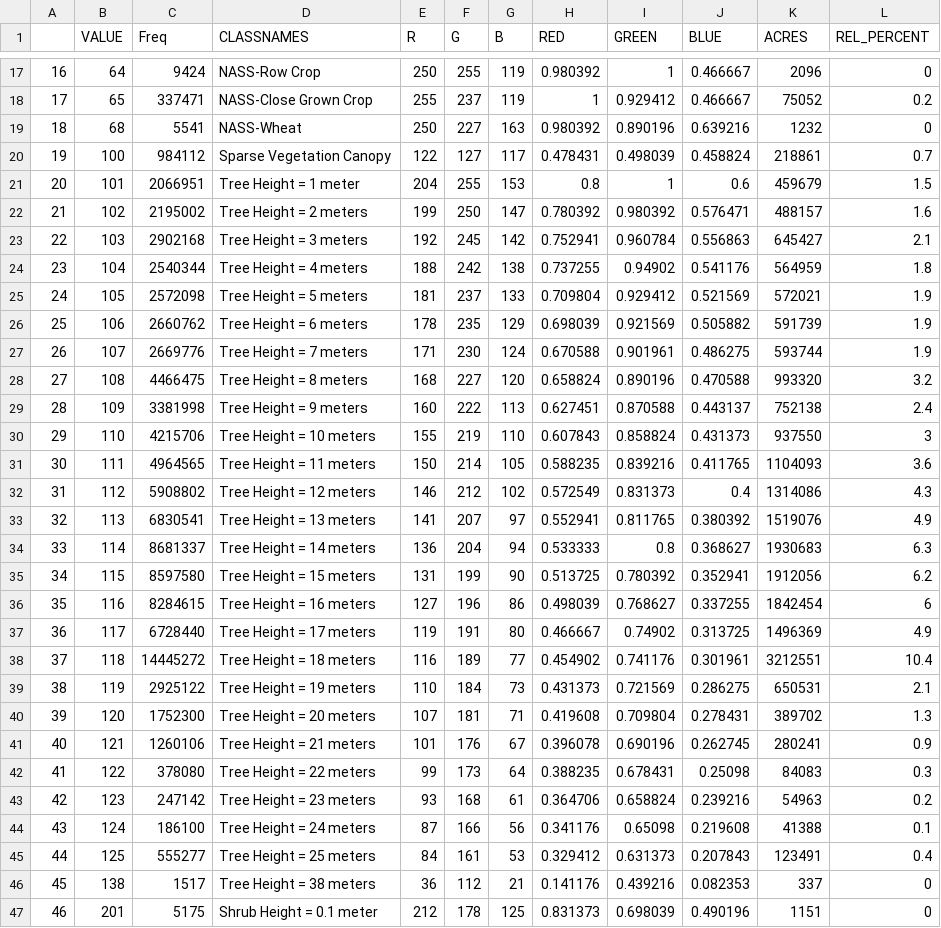
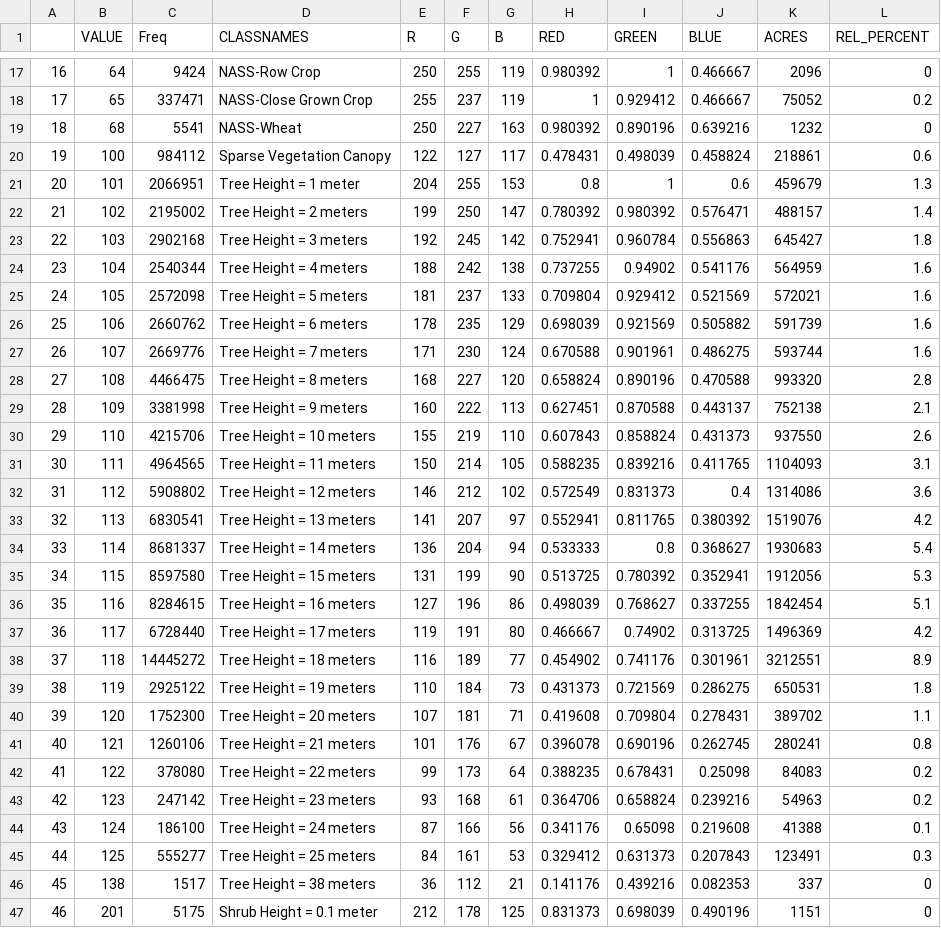
Before and after one commit to thenatureconservancy/soro-bad, a CSV file: data/evh_aoi_attributes.csv, drawn as a sheet; only a part is shown, gaps mark what is left out; the diff covers the shown part only.

```diff
--- a/data/evh_aoi_attributes.csv
+++ b/data/evh_aoi_attributes.csv
@@ -19,28 +19,28 @@
 "18",68,5541,"NASS-Wheat",250,227,163,0.980392,0.890196,0.639216,1232,0
-"19",100,984112,"Sparse Vegetation Canopy",122,127,117,0.478431,0.498039,0.458824,218861,0.7
-"20",101,2066951,"Tree Height = 1 meter",204,255,153,0.8,1,0.6,459679,1.5
-"21",102,2195002,"Tree Height = 2 meters",199,250,147,0.780392,0.980392,0.576471,488157,1.6
-"22",103,2902168,"Tree Height = 3 meters",192,245,142,0.752941,0.960784,0.556863,645427,2.1
-"23",104,2540344,"Tree Height = 4 meters",188,242,138,0.737255,0.94902,0.541176,564959,1.8
-"24",105,2572098,"Tree Height = 5 meters",181,237,133,0.709804,0.929412,0.521569,572021,1.9
-"25",106,2660762,"Tree Height = 6 meters",178,235,129,0.698039,0.921569,0.505882,591739,1.9
-"26",107,2669776,"Tree Height = 7 meters",171,230,124,0.670588,0.901961,0.486275,593744,1.9
-"27",108,4466475,"Tree Height = 8 meters",168,227,120,0.658824,0.890196,0.470588,993320,3.2
-"28",109,3381998,"Tree Height = 9 meters",160,222,113,0.627451,0.870588,0.443137,752138,2.4
-"29",110,4215706,"Tree Height = 10 meters",155,219,110,0.607843,0.858824,0.431373,937550,3
-"30",111,4964565,"Tree Height = 11 meters",150,214,105,0.588235,0.839216,0.411765,1104093,3.6
-"31",112,5908802,"Tree Height = 12 meters",146,212,102,0.572549,0.831373,0.4,1314086,4.3
-"32",113,6830541,"Tree Height = 13 meters",141,207,97,0.552941,0.811765,0.380392,1519076,4.9
-"33",114,8681337,"Tree Height = 14 meters",136,204,94,0.533333,0.8,0.368627,1930683,6.3
-"34",115,8597580,"Tree Height = 15 meters",131,199,90,0.513725,0.780392,0.352941,1912056,6.2
-"35",116,8284615,"Tree Height = 16 meters",127,196,86,0.498039,0.768627,0.337255,1842454,6
-"36",117,6728440,"Tree Height = 17 meters",119,191,80,0.466667,0.74902,0.313725,1496369,4.9
-"37",118,14445272,"Tree Height = 18 meters",116,189,77,0.454902,0.741176,0.301961,3212551,10.4
-"38",119,2925122,"Tree Height = 19 meters",110,184,73,0.431373,0.721569,0.286275,650531,2.1
-"39",120,1752300,"Tree Height = 20 meters",107,181,71,0.419608,0.709804,0.278431,389702,1.3
-"40",121,1260106,"Tree Height = 21 meters",101,176,67,0.396078,0.690196,0.262745,280241,0.9
-"41",122,378080,"Tree Height = 22 meters",99,173,64,0.388235,0.678431,0.25098,84083,0.3
+"19",100,984112,"Sparse Vegetation Canopy",122,127,117,0.478431,0.498039,0.458824,218861,0.6
+"20",101,2066951,"Tree Height = 1 meter",204,255,153,0.8,1,0.6,459679,1.3
+"21",102,2195002,"Tree Height = 2 meters",199,250,147,0.780392,0.980392,0.576471,488157,1.4
+"22",103,2902168,"Tree Height = 3 meters",192,245,142,0.752941,0.960784,0.556863,645427,1.8
+"23",104,2540344,"Tree Height = 4 meters",188,242,138,0.737255,0.94902,0.541176,564959,1.6
+"24",105,2572098,"Tree Height = 5 meters",181,237,133,0.709804,0.929412,0.521569,572021,1.6
+"25",106,2660762,"Tree Height = 6 meters",178,235,129,0.698039,0.921569,0.505882,591739,1.6
+"26",107,2669776,"Tree Height = 7 meters",171,230,124,0.670588,0.901961,0.486275,593744,1.6
+"27",108,4466475,"Tree Height = 8 meters",168,227,120,0.658824,0.890196,0.470588,993320,2.8
+"28",109,3381998,"Tree Height = 9 meters",160,222,113,0.627451,0.870588,0.443137,752138,2.1
+"29",110,4215706,"Tree Height = 10 meters",155,219,110,0.607843,0.858824,0.431373,937550,2.6
+"30",111,4964565,"Tree Height = 11 meters",150,214,105,0.588235,0.839216,0.411765,1104093,3.1
+"31",112,5908802,"Tree Height = 12 meters",146,212,102,0.572549,0.831373,0.4,1314086,3.6
+"32",113,6830541,"Tree Height = 13 meters",141,207,97,0.552941,0.811765,0.380392,1519076,4.2
+"33",114,8681337,"Tree Height = 14 meters",136,204,94,0.533333,0.8,0.368627,1930683,5.4
+"34",115,8597580,"Tree Height = 15 meters",131,199,90,0.513725,0.780392,0.352941,1912056,5.3
+"35",116,8284615,"Tree Height = 16 meters",127,196,86,0.498039,0.768627,0.337255,1842454,5.1
+"36",117,6728440,"Tree Height = 17 meters",119,191,80,0.466667,0.74902,0.313725,1496369,4.2
+"37",118,14445272,"Tree Height = 18 meters",116,189,77,0.454902,0.741176,0.301961,3212551,8.9
+"38",119,2925122,"Tree Height = 19 meters",110,184,73,0.431373,0.721569,0.286275,650531,1.8
+"39",120,1752300,"Tree Height = 20 meters",107,181,71,0.419608,0.709804,0.278431,389702,1.1
+"40",121,1260106,"Tree Height = 21 meters",101,176,67,0.396078,0.690196,0.262745,280241,0.8
+"41",122,378080,"Tree Height = 22 meters",99,173,64,0.388235,0.678431,0.25098,84083,0.2
 "42",123,247142,"Tree Height = 23 meters",93,168,61,0.364706,0.658824,0.239216,54963,0.2
 "43",124,186100,"Tree Height = 24 meters",87,166,56,0.341176,0.65098,0.219608,41388,0.1
-"44",125,555277,"Tree Height = 25 meters",84,161,53,0.329412,0.631373,0.207843,123491,0.4
+"44",125,555277,"Tree Height = 25 meters",84,161,53,0.329412,0.631373,0.207843,123491,0.3
 "45",138,1517,"Tree Height = 38 meters",36,112,21,0.141176,0.439216,0.082353,337,0
```
Also changed, not shown: 9 added rows and 22 edited cells elsewhere in this file, 13 other files.
